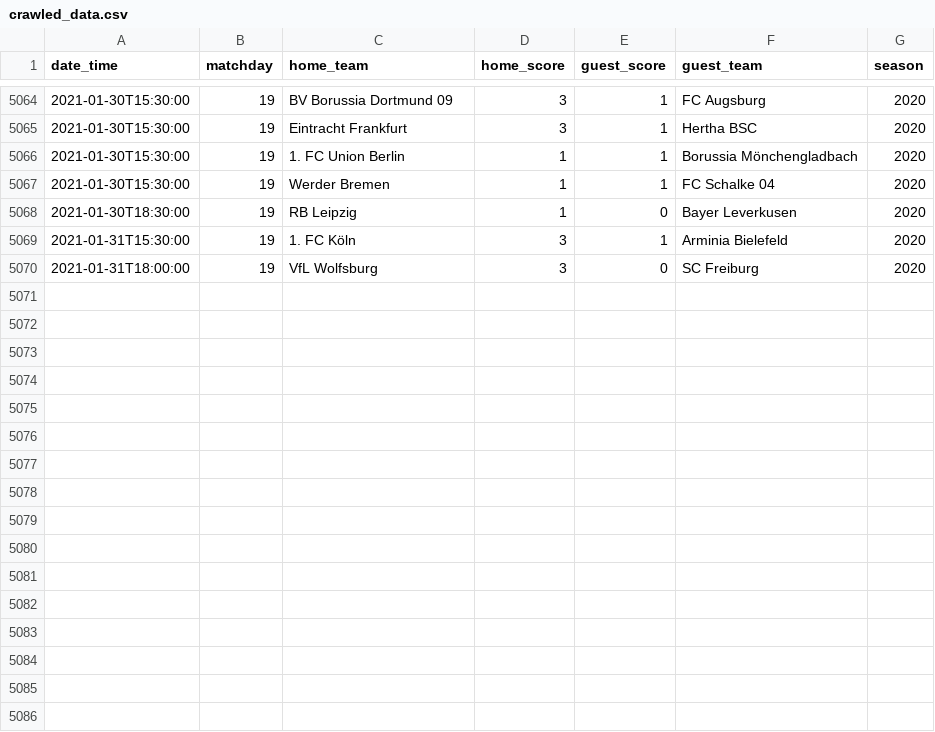
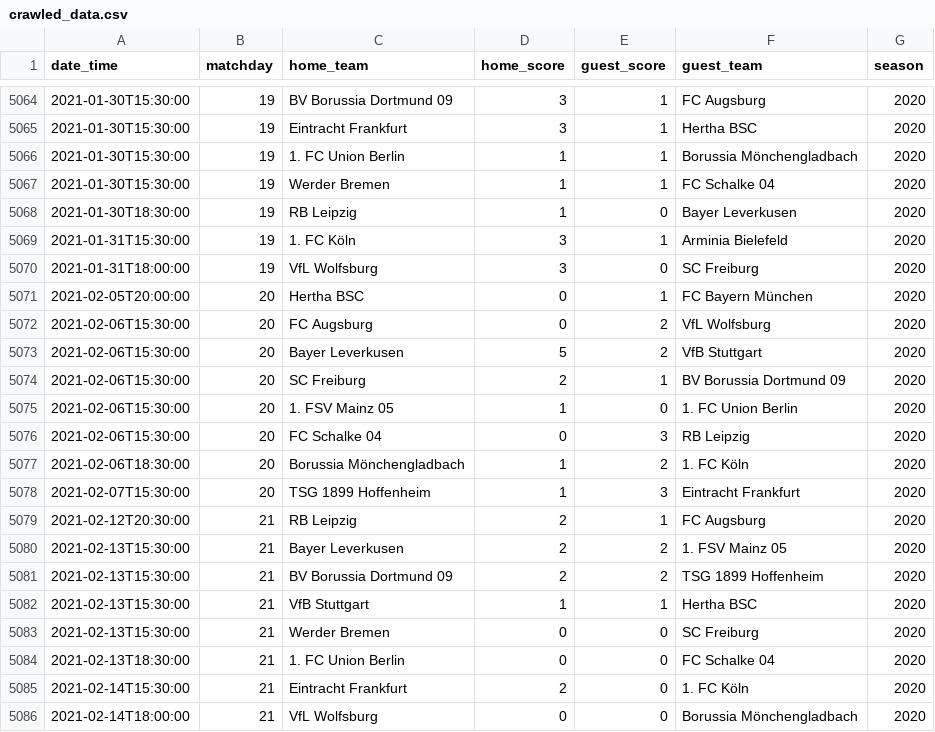
Before and after one commit to lgehring/bl-predictor, a CSV file: bl_predictor/crawled_data.csv, drawn as a sheet; only a part is shown, gaps mark what is left out; the diff names each change by its address in the sheet, - before the commit and + after, or states it on an @@ line.

```diff
--- a/bl_predictor/crawled_data.csv
+++ b/bl_predictor/crawled_data.csv
+row 5071: 2021-02-05T20:00:00 | 20 | Hertha BSC | 0 | 1 | FC Bayern München | 2020
+row 5072: 2021-02-06T15:30:00 | 20 | FC Augsburg | 0 | 2 | VfL Wolfsburg | 2020
+row 5073: 2021-02-06T15:30:00 | 20 | Bayer Leverkusen | 5 | 2 | VfB Stuttgart | 2020
+row 5074: 2021-02-06T15:30:00 | 20 | SC Freiburg | 2 | 1 | BV Borussia Dortmund 09 | 2020
+row 5075: 2021-02-06T15:30:00 | 20 | 1. FSV Mainz 05 | 1 | 0 | 1. FC Union Berlin | 2020
+row 5076: 2021-02-06T15:30:00 | 20 | FC Schalke 04 | 0 | 3 | RB Leipzig | 2020
+row 5077: 2021-02-06T18:30:00 | 20 | Borussia Mönchengladbach | 1 | 2 | 1. FC Köln | 2020
+row 5078: 2021-02-07T15:30:00 | 20 | TSG 1899 Hoffenheim | 1 | 3 | Eintracht Frankfurt | 2020
+row 5079: 2021-02-12T20:30:00 | 21 | RB Leipzig | 2 | 1 | FC Augsburg | 2020
+row 5080: 2021-02-13T15:30:00 | 21 | Bayer Leverkusen | 2 | 2 | 1. FSV Mainz 05 | 2020
+row 5081: 2021-02-13T15:30:00 | 21 | BV Borussia Dortmund 09 | 2 | 2 | TSG 1899 Hoffenheim | 2020
+row 5082: 2021-02-13T15:30:00 | 21 | VfB Stuttgart | 1 | 1 | Hertha BSC | 2020
+row 5083: 2021-02-13T15:30:00 | 21 | Werder Bremen | 0 | 0 | SC Freiburg | 2020
+row 5084: 2021-02-13T18:30:00 | 21 | 1. FC Union Berlin | 0 | 0 | FC Schalke 04 | 2020
+row 5085: 2021-02-14T15:30:00 | 21 | Eintracht Frankfurt | 2 | 0 | 1. FC Köln | 2020
+row 5086: 2021-02-14T18:00:00 | 21 | VfL Wolfsburg | 0 | 0 | Borussia Mönchengladbach | 2020
```
Also changed, not shown: 8 other files.
